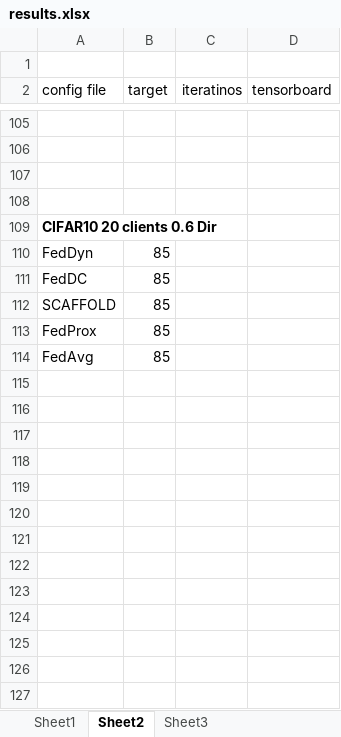
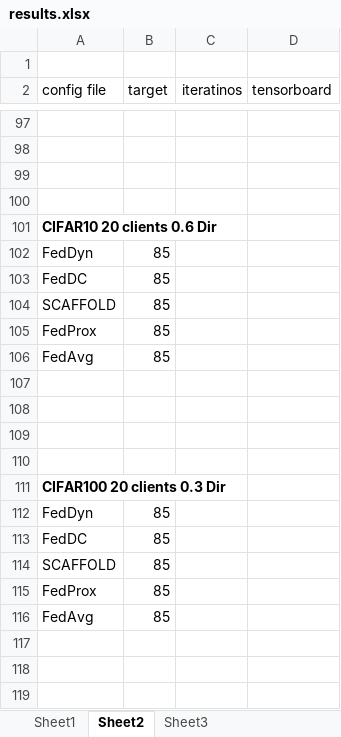
Before and after one commit to mattgorb/iterative_parameter_alignment, an Excel workbook: results.xlsx, sheet Sheet2, drawn as a sheet; only a part is shown, gaps mark what is left out; the shorter side is filled out with more unchanged rows; values as stored, in another font and other column widths than the file's, no borders; the diff covers the shown part only; the diff names each change by its address in the sheet, - before the commit and + after, or states it on an @@ line.

```diff
--- a/results.xlsx (sheet Sheet2)
+++ b/results.xlsx (sheet Sheet2)
@@ row 65 moved to row 102: FedDyn @@
@@ row 66 moved to row 103: FedDC @@
@@ row 67 moved to row 104: SCAFFOLD @@
@@ row 68 moved to row 105: FedProx @@
@@ row 69 moved to row 106: FedAvg @@
+row 107: (empty)
+row 108: (empty)
+row 109: (empty)
+row 110: (empty)
+row 111: CIFAR100 20 clients 0.3 Dir
+row 112: FedDyn | 85
+row 113: FedDC | 85
+row 114: SCAFFOLD | 85
+row 115: FedProx | 85
+row 116: FedAvg | 85
+row 117: (empty)
+row 118: (empty)
+row 119: (empty)
```
Also changed, not shown: 15 added rows, 2 removed rows, 1 moved row and 1 edited cell elsewhere in this sheet, 3 other files.
